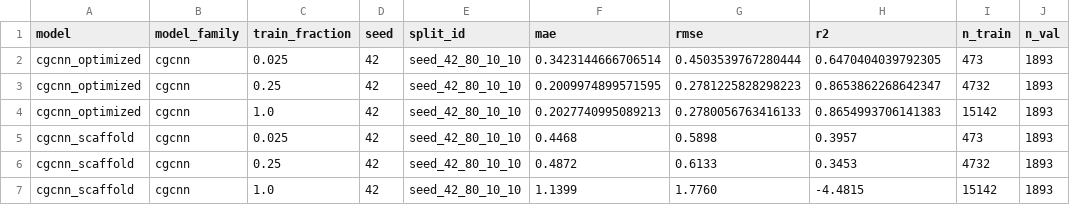
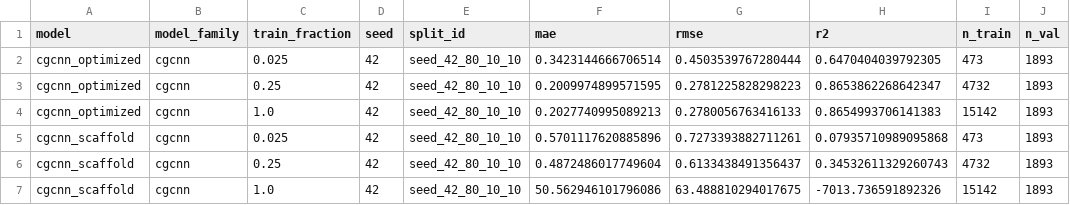
Before and after one commit to arutamonofu/itmo_nnchem, a CSV file: results/raw/cgcnn.csv, drawn as a sheet; only a part is shown; the diff names each change by its address in the sheet, - before the commit and + after, or states it on an @@ line.

```diff
--- a/results/raw/cgcnn.csv
+++ b/results/raw/cgcnn.csv
-F5 (mae): 0.4468
+F5 (mae): 0.5701117620885896
-G5 (rmse): 0.5898
+G5 (rmse): 0.7273393882711261
-H5 (r2): 0.3957
+H5 (r2): 0.07935710989095868
-F6 (mae): 0.4872
+F6 (mae): 0.4872486017749604
-G6 (rmse): 0.6133
+G6 (rmse): 0.6133438491356437
-H6 (r2): 0.3453
+H6 (r2): 0.34532611329260743
-F7 (mae): 1.1399
+F7 (mae): 50.562946101796086
-G7 (rmse): 1.7760
+G7 (rmse): 63.488810294017675
-H7 (r2): -4.4815
+H7 (r2): -7013.736591892326
```
Also changed, not shown: results/analysis/descriptor_diagnostics.csv, results/raw/matgl.csv, 17 other files.
